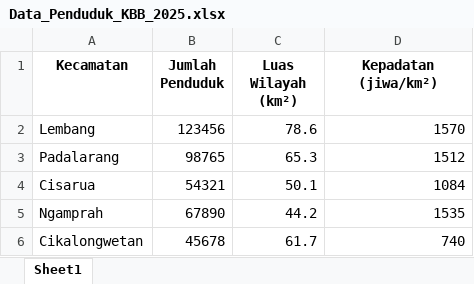
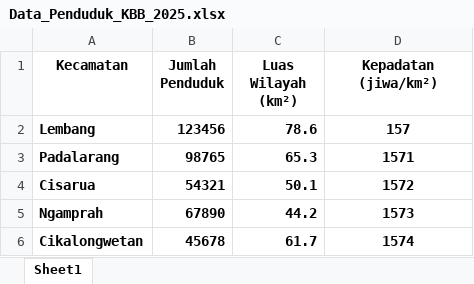
Before and after one commit to Khorzyy/OpenDataKBB, an Excel workbook: FrontEnd/my-app/public/data/files/Data_Penduduk_KBB_2025.xlsx, sheet Sheet1, drawn as a sheet; values as stored, in another font and other column widths than the file's, no borders; the diff names each change by its address in the sheet, - before the commit and + after, or states it on an @@ line.

```diff
--- a/FrontEnd/my-app/public/data/files/Data_Penduduk_KBB_2025.xlsx (sheet Sheet1)
+++ b/FrontEnd/my-app/public/data/files/Data_Penduduk_KBB_2025.xlsx (sheet Sheet1)
-A2:D6 bold: off
+A2:D6 bold: on
-D2 (Kepadatan (jiwa/km²)): 1570
+D2 (Kepadatan (jiwa/km²)): 157
-D2:D6 alignment: right
+D2:D6 alignment: center
-D3 (Kepadatan (jiwa/km²)): 1512
+D3 (Kepadatan (jiwa/km²)): 1571
-D4 (Kepadatan (jiwa/km²)): 1084
+D4 (Kepadatan (jiwa/km²)): 1572
-D5 (Kepadatan (jiwa/km²)): 1535
+D5 (Kepadatan (jiwa/km²)): 1573
-D6 (Kepadatan (jiwa/km²)): 740
+D6 (Kepadatan (jiwa/km²)): 1574
```
Also changed, not shown: 7 other files.
